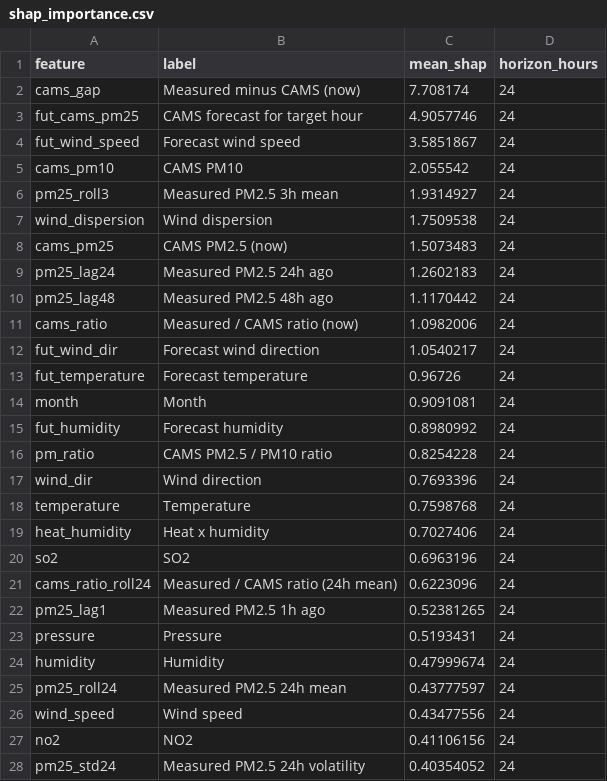
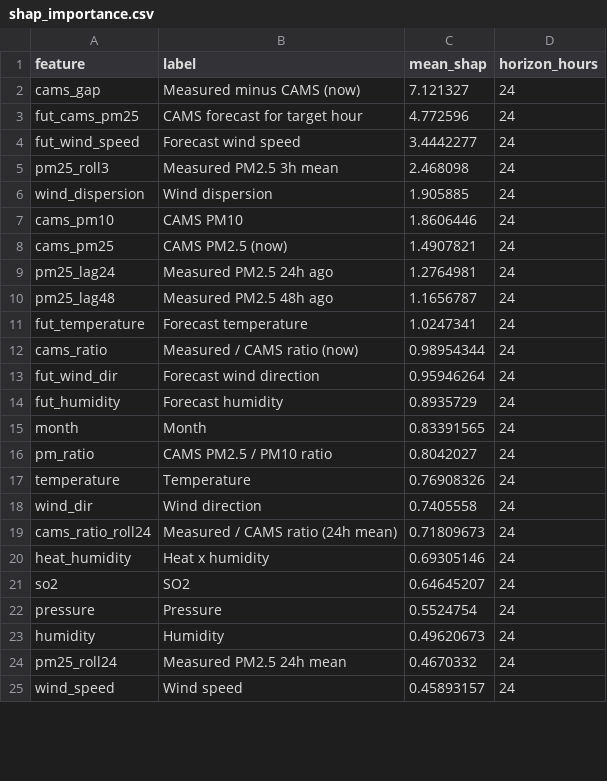
Before and after one commit to MufeedHaider/karachi-aqi-predictor, a CSV file: models/shap_importance.csv, drawn as a sheet; only a part is shown; the diff covers the shown part only.

```diff
--- a/models/shap_importance.csv
+++ b/models/shap_importance.csv
@@ -1,28 +1,25 @@
 feature,label,mean_shap,horizon_hours
-cams_gap,Measured minus CAMS (now),7.708174,24
-fut_cams_pm25,CAMS forecast for target hour,4.9057746,24
-fut_wind_speed,Forecast wind speed,3.5851867,24
-cams_pm10,CAMS PM10,2.055542,24
-pm25_roll3,Measured PM2.5 3h mean,1.9314927,24
-wind_dispersion,Wind dispersion,1.7509538,24
-cams_pm25,CAMS PM2.5 (now),1.5073483,24
-pm25_lag24,Measured PM2.5 24h ago,1.2602183,24
-pm25_lag48,Measured PM2.5 48h ago,1.1170442,24
-cams_ratio,Measured / CAMS ratio (now),1.0982006,24
-fut_wind_dir,Forecast wind direction,1.0540217,24
-fut_temperature,Forecast temperature,0.96726,24
-month,Month,0.9091081,24
-fut_humidity,Forecast humidity,0.8980992,24
-pm_ratio,CAMS PM2.5 / PM10 ratio,0.8254228,24
-wind_dir,Wind direction,0.7693396,24
-temperature,Temperature,0.7598768,24
-heat_humidity,Heat x humidity,0.7027406,24
-so2,SO2,0.6963196,24
-cams_ratio_roll24,Measured / CAMS ratio (24h mean),0.6223096,24
-pm25_lag1,Measured PM2.5 1h ago,0.52381265,24
-pressure,Pressure,0.5193431,24
-humidity,Humidity,0.47999674,24
-pm25_roll24,Measured PM2.5 24h mean,0.43777597,24
-wind_speed,Wind speed,0.43477556,24
-no2,NO2,0.41106156,24
-pm25_std24,Measured PM2.5 24h volatility,0.40354052,24
+cams_gap,Measured minus CAMS (now),7.121327,24
+fut_cams_pm25,CAMS forecast for target hour,4.772596,24
+fut_wind_speed,Forecast wind speed,3.4442277,24
+pm25_roll3,Measured PM2.5 3h mean,2.468098,24
+wind_dispersion,Wind dispersion,1.905885,24
+cams_pm10,CAMS PM10,1.8606446,24
+cams_pm25,CAMS PM2.5 (now),1.4907821,24
+pm25_lag24,Measured PM2.5 24h ago,1.2764981,24
+pm25_lag48,Measured PM2.5 48h ago,1.1656787,24
+fut_temperature,Forecast temperature,1.0247341,24
+cams_ratio,Measured / CAMS ratio (now),0.98954344,24
+fut_wind_dir,Forecast wind direction,0.95946264,24
+fut_humidity,Forecast humidity,0.8935729,24
+month,Month,0.83391565,24
+pm_ratio,CAMS PM2.5 / PM10 ratio,0.8042027,24
+temperature,Temperature,0.76908326,24
+wind_dir,Wind direction,0.7405558,24
+cams_ratio_roll24,Measured / CAMS ratio (24h mean),0.71809673,24
+heat_humidity,Heat x humidity,0.69305146,24
+so2,SO2,0.64645207,24
+pressure,Pressure,0.5524754,24
+humidity,Humidity,0.49620673,24
+pm25_roll24,Measured PM2.5 24h mean,0.4670332,24
+wind_speed,Wind speed,0.45893157,24
```
Also changed, not shown: 10 added rows, 7 removed rows and 16 edited cells elsewhere in this file, data/forecast_72hr.csv, data/ground_history.csv, 5 other files.
